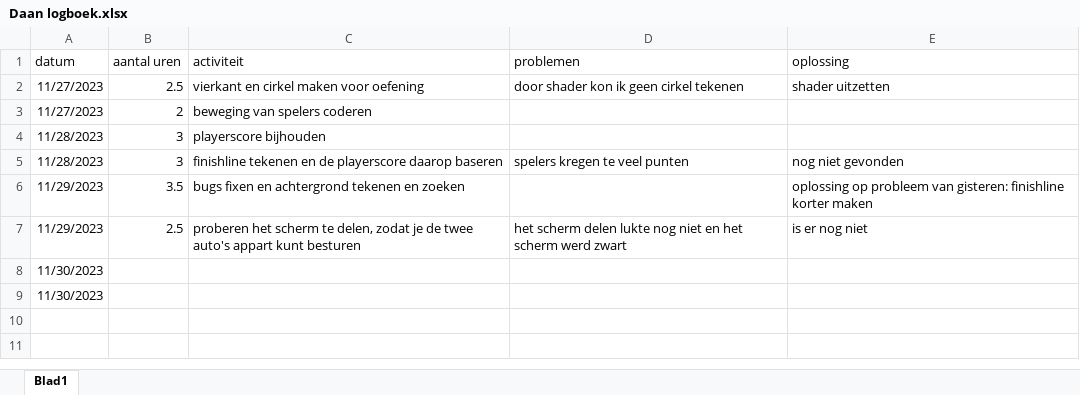
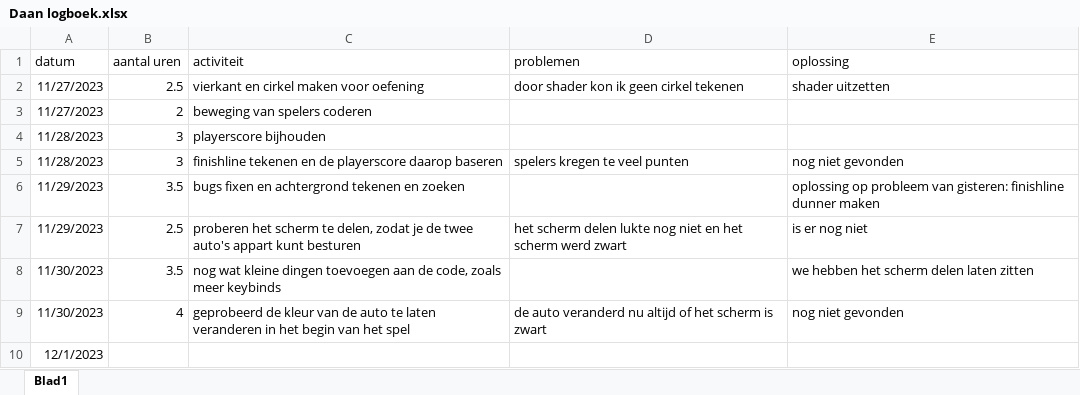
Before and after one commit to JasperKr/Challenge_Week-3, an Excel workbook: Daan logboek.xlsx, sheet Blad1, drawn as a sheet; values as stored, in another font and other column widths than the file's, no borders; removed rows and columns are numbered as before the commit, all else as after; the diff names each change by its address in the sheet, - before the commit and + after, or states it on an @@ line.

Commit message:
logboek daan bijgewerkt

```diff
--- a/Daan logboek.xlsx (sheet Blad1)
+++ b/Daan logboek.xlsx (sheet Blad1)
-E6 (oplossing): …gisteren: finishline korter maken
+E6 (oplossing): …gisteren: finishline dunner maken
-row 8: 11/30/2023
+row 8: 11/30/2023 | 3.5 | nog wat kleine dingen toevoegen aan de code, zoals meer keybinds |  | we hebben het scherm delen laten zitten
+row 9: 11/30/2023 | 4 | geprobeerd de kleur van de auto te laten veranderen in het begin van het spel | de auto veranderd nu altijd of het scherm is zwart | nog niet gevonden
-A10 (datum): 11/30/2023
+A10 (datum): 12/1/2023
```
